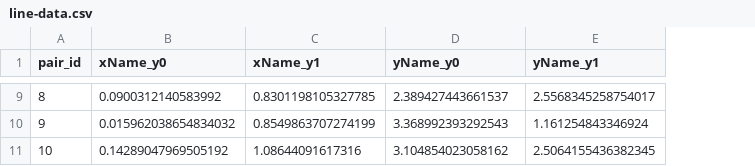
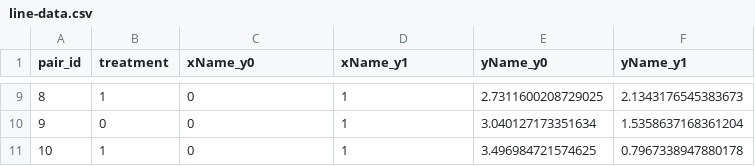
Before and after one commit to priism-center/thinkCausal_dev, a CSV file: d3/pairing/data/line-data.csv, drawn as a sheet; only a part is shown, gaps mark what is left out; addresses are those after the commit; the diff covers the shown part only; the diff names each change by its address in the sheet, - before the commit and + after, or states it on an @@ line.

```diff
--- a/d3/pairing/data/line-data.csv
+++ b/d3/pairing/data/line-data.csv
+column B (treatment), rows 9-11: 1 | 0 | 1
-C9 (xName_y0): 0.0900312140583992
+C9 (xName_y0): 0
-D9 (xName_y1): 0.8301198105327785
+D9 (xName_y1): 1
-E9 (yName_y0): 2.389427443661537
+E9 (yName_y0): 2.7311600208729025
-F9 (yName_y1): 2.5568345258754017
+F9 (yName_y1): 2.1343176545383673
-C10 (xName_y0): 0.015962038654834032
+C10 (xName_y0): 0
-D10 (xName_y1): 0.8549863707274199
+D10 (xName_y1): 1
-E10 (yName_y0): 3.368992393292543
+E10 (yName_y0): 3.040127173351634
-F10 (yName_y1): 1.161254843346924
+F10 (yName_y1): 1.5358637168361204
-C11 (xName_y0): 0.14289047969505192
+C11 (xName_y0): 0
-D11 (xName_y1): 1.08644091617316
+D11 (xName_y1): 1
-E11 (yName_y0): 3.104854023058162
+E11 (yName_y0): 3.496984721574625
-F11 (yName_y1): 2.5064155436382345
+F11 (yName_y1): 0.7967338947880178
```
Also changed, not shown: 28 edited cells elsewhere in this file, d3/pairing/data/point-data.csv, 3 other files.
